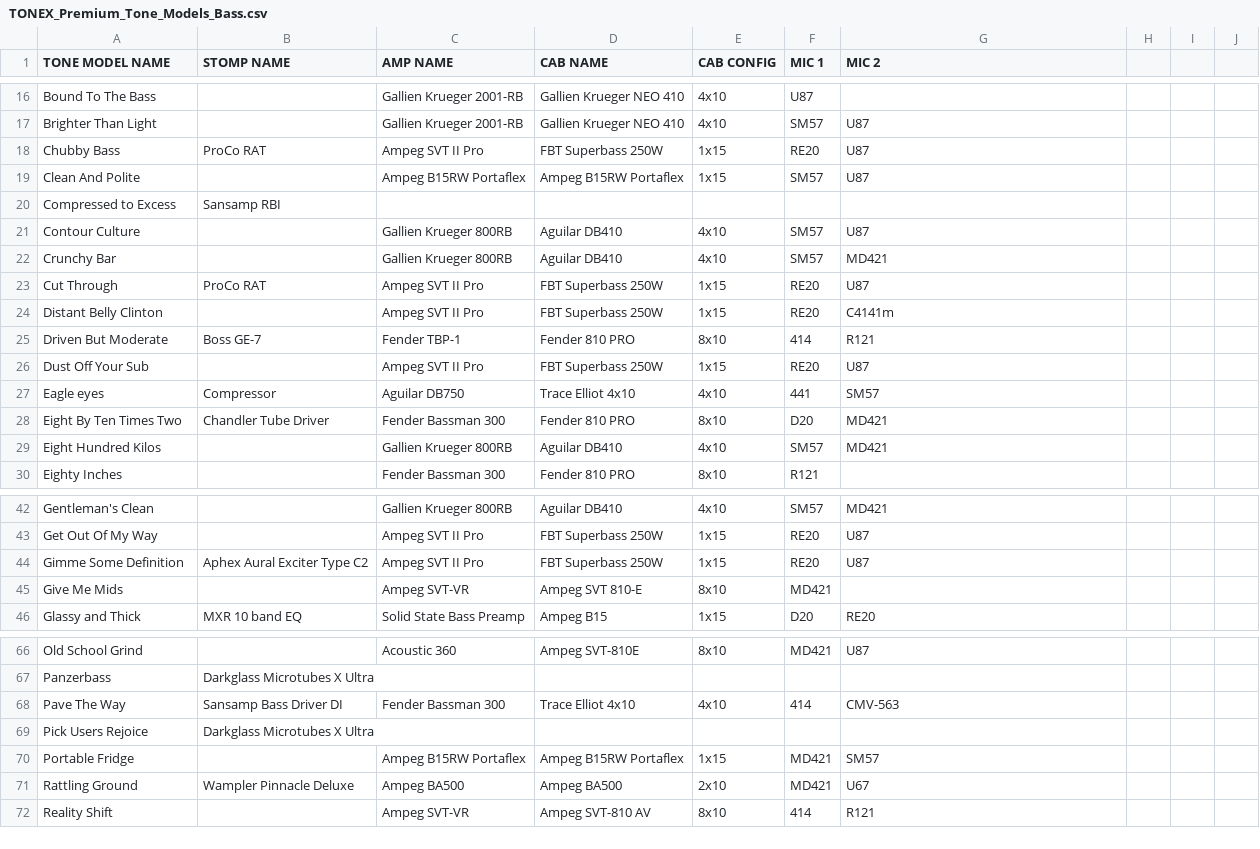
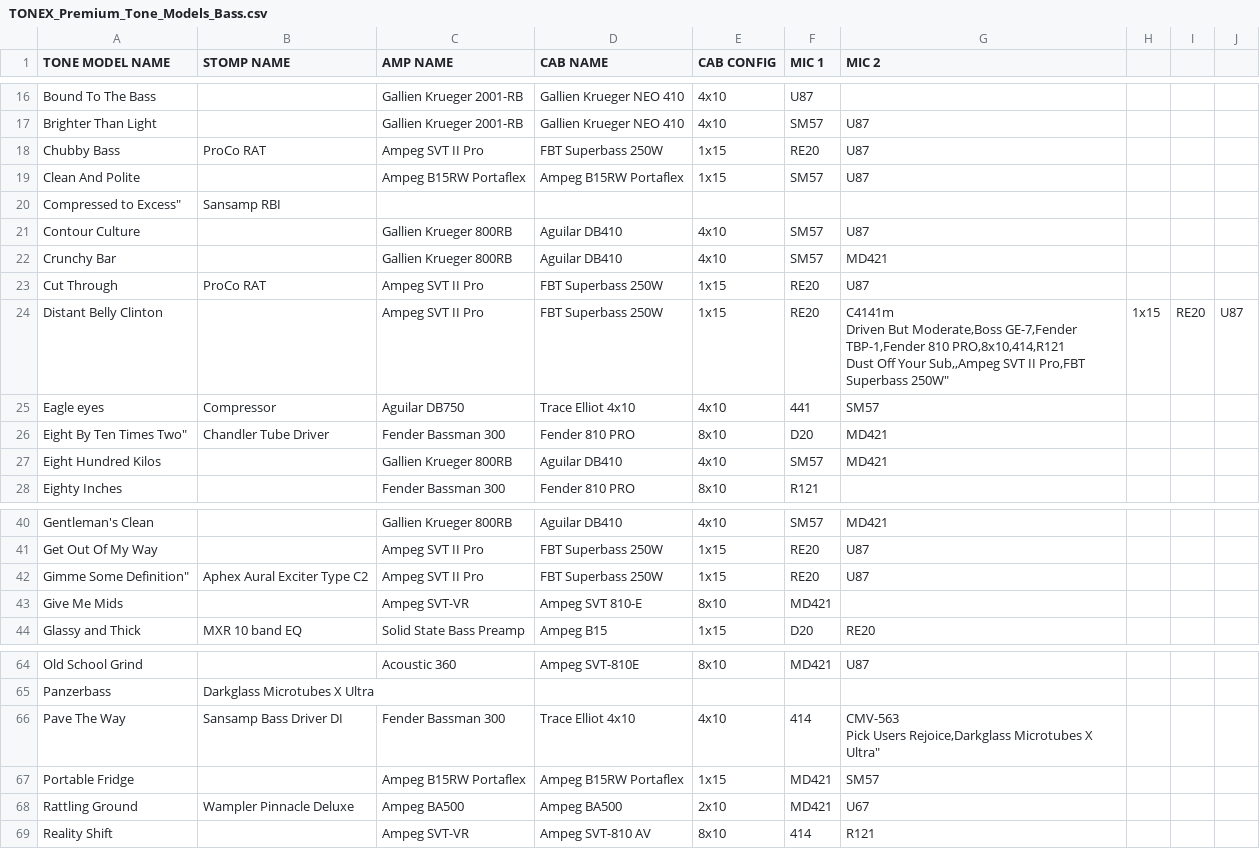
Before and after one commit to Aiekiddo/ToneX, a CSV file: TONEX_Premium_Tone_Models_Bass.csv, drawn as a sheet; only a part is shown, gaps mark what is left out.

Commit message:
Add files via upload

```diff
--- a/TONEX_Premium_Tone_Models_Bass.csv
+++ b/TONEX_Premium_Tone_Models_Bass.csv
@@ -19,3 +19,3 @@ Chubby Bass,ProCo RAT,Ampeg SVT II Pro,"FBT Superbass 250W",1x15,RE20,U87
 Clean And Polite,,Ampeg B15RW Portaflex,"Ampeg B15RW Portaflex",1x15,SM57,U87
-"Compressed to Excess",Sansamp RBI,,,,,
+Compressed to Excess",Sansamp RBI,,,,,
 Contour Culture,,Gallien Krueger 800RB,Aguilar DB410,4x10,SM57,U87
@@ -23,7 +23,7 @@ Crunchy Bar,,Gallien Krueger 800RB,Aguilar DB410,4x10,SM57,MD421
 Cut Through,ProCo RAT,Ampeg SVT II Pro,"FBT Superbass 250W",1x15,RE20,U87
-Distant Belly Clinton,,Ampeg SVT II Pro,"FBT Superbass 250W",1x15,RE20,"C4141m"
-Driven But Moderate,Boss GE-7,Fender TBP-1,Fender 810 PRO,8x10,414,R121
-Dust Off Your Sub,,Ampeg SVT II Pro,"FBT Superbass 250W",1x15,RE20,U87
+Distant Belly Clinton,,Ampeg SVT II Pro,"FBT Superbass 250W",1x15,RE20,"C4141m
+Driven But Moderate,Boss GE-7,Fender TBP-1,Fender 810 PRO,8x10,414,R121
+Dust Off Your Sub,,Ampeg SVT II Pro,"FBT Superbass 250W",1x15,RE20,U87
 Eagle eyes,Compressor,Aguilar DB750,Trace Elliot 4x10,4x10,441,SM57
-"Eight By Ten Times Two","Chandler Tube Driver",Fender Bassman 300,Fender 810 PRO,8x10,D20,MD421
+Eight By Ten Times Two","Chandler Tube Driver",Fender Bassman 300,Fender 810 PRO,8x10,D20,MD421
 Eight Hundred Kilos,,Gallien Krueger 800RB,Aguilar DB410,4x10,SM57,MD421
@@ -43,3 +43,3 @@ Gentleman's Clean,,Gallien Krueger 800RB,Aguilar DB410,4x10,SM57,MD421
 Get Out Of My Way,,Ampeg SVT II Pro,"FBT Superbass 250W",1x15,RE20,U87
-"Gimme Some Definition","Aphex Aural Exciter Type C2",Ampeg SVT II Pro,"FBT Superbass 250W",1x15,RE20,U87
+Gimme Some Definition","Aphex Aural Exciter Type C2",Ampeg SVT II Pro,"FBT Superbass 250W",1x15,RE20,U87
 Give Me Mids,,Ampeg SVT-VR,Ampeg SVT 810-E,8x10,MD421,
@@ -67,4 +67,4 @@ Old School Grind,,Acoustic 360,Ampeg SVT-810E,8x10,MD421,U87
 Panzerbass,"Darkglass Microtubes X Ultra",,,,,
-Pave The Way,"Sansamp Bass Driver DI",Fender Bassman 300,Trace Elliot 4x10,4x10,414,"CMV-563"
-Pick Users Rejoice,"Darkglass Microtubes X Ultra",,,,,
+Pave The Way,"Sansamp Bass Driver DI",Fender Bassman 300,Trace Elliot 4x10,4x10,414,"CMV-563
+Pick Users Rejoice,"Darkglass Microtubes X Ultra",,,,,
 Portable Fridge,,Ampeg B15RW Portaflex,"Ampeg B15RW Portaflex",1x15,MD421,SM57
```
